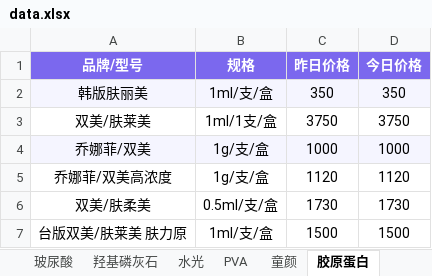
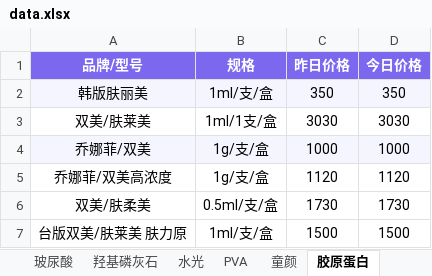
Before and after one commit to l1715993715/yuemei, an Excel workbook: data.xlsx, sheet 胶原蛋白, drawn as a sheet; values as stored, in another font and other column widths than the file's, no borders; the diff names each change by its address in the sheet, - before the commit and + after, or states it on an @@ line.

Commit message:
Add files via upload

```diff
--- a/data.xlsx (sheet 胶原蛋白)
+++ b/data.xlsx (sheet 胶原蛋白)
-C3 (昨日价格): 3750
+C3 (昨日价格): 3030
-D3 (今日价格): 3750
+D3 (今日价格): 3030
```
